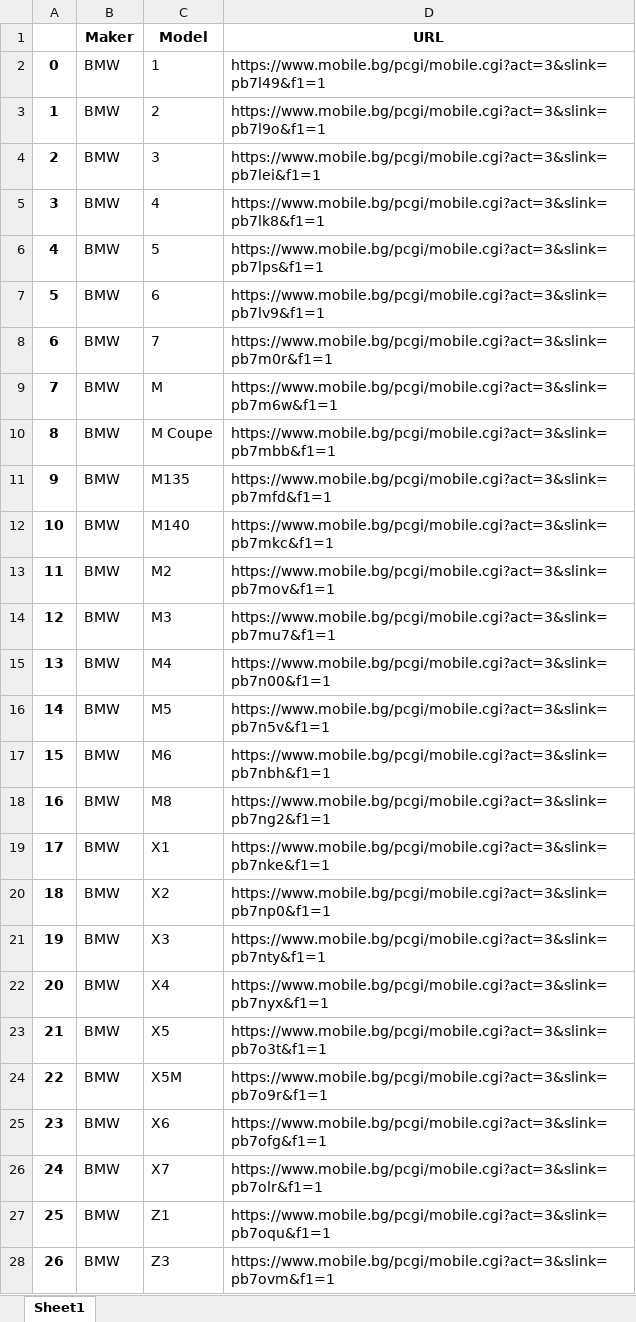
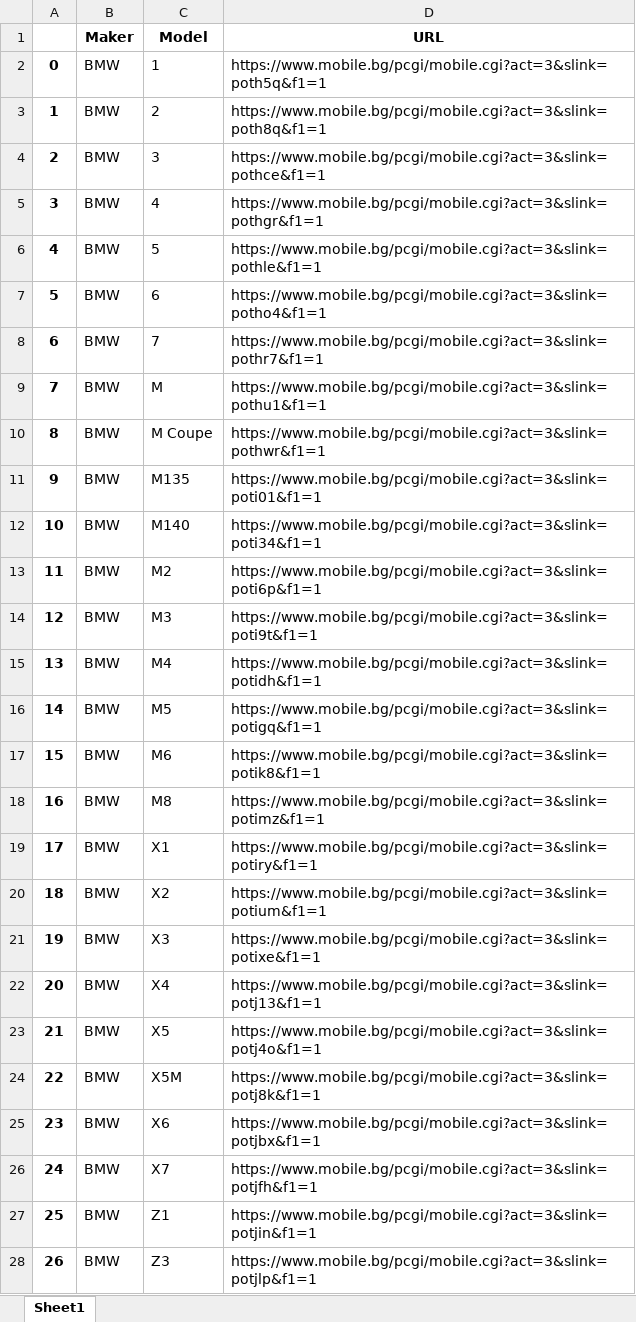
Before and after one commit to tsetsko/car-comparison-website-and-extreaction, an Excel workbook: data_mining/car_brands_and_models_links_BMW.xlsx, sheet Sheet1, drawn as a sheet; only a part is shown; values as stored, in another font and other column widths than the file's, no borders; the diff covers the shown part only; the diff names each change by its address in the sheet, - before the commit and + after, or states it on an @@ line.

```diff
--- a/data_mining/car_brands_and_models_links_BMW.xlsx (sheet Sheet1)
+++ b/data_mining/car_brands_and_models_links_BMW.xlsx (sheet Sheet1)
-D2 (URL): https://www.mobile.bg/pcgi/mobile.cgi?act=3&slink=pb7l49&f1=1
+D2 (URL): https://www.mobile.bg/pcgi/mobile.cgi?act=3&slink=poth5q&f1=1
-D3 (URL): https://www.mobile.bg/pcgi/mobile.cgi?act=3&slink=pb7l9o&f1=1
+D3 (URL): https://www.mobile.bg/pcgi/mobile.cgi?act=3&slink=poth8q&f1=1
-D4 (URL): https://www.mobile.bg/pcgi/mobile.cgi?act=3&slink=pb7lei&f1=1
+D4 (URL): https://www.mobile.bg/pcgi/mobile.cgi?act=3&slink=pothce&f1=1
-D5 (URL): https://www.mobile.bg/pcgi/mobile.cgi?act=3&slink=pb7lk8&f1=1
+D5 (URL): https://www.mobile.bg/pcgi/mobile.cgi?act=3&slink=pothgr&f1=1
-D6 (URL): https://www.mobile.bg/pcgi/mobile.cgi?act=3&slink=pb7lps&f1=1
+D6 (URL): https://www.mobile.bg/pcgi/mobile.cgi?act=3&slink=pothle&f1=1
-D7 (URL): https://www.mobile.bg/pcgi/mobile.cgi?act=3&slink=pb7lv9&f1=1
+D7 (URL): https://www.mobile.bg/pcgi/mobile.cgi?act=3&slink=potho4&f1=1
-D8 (URL): https://www.mobile.bg/pcgi/mobile.cgi?act=3&slink=pb7m0r&f1=1
+D8 (URL): https://www.mobile.bg/pcgi/mobile.cgi?act=3&slink=pothr7&f1=1
-D9 (URL): https://www.mobile.bg/pcgi/mobile.cgi?act=3&slink=pb7m6w&f1=1
+D9 (URL): https://www.mobile.bg/pcgi/mobile.cgi?act=3&slink=pothu1&f1=1
-D10 (URL): https://www.mobile.bg/pcgi/mobile.cgi?act=3&slink=pb7mbb&f1=1
+D10 (URL): https://www.mobile.bg/pcgi/mobile.cgi?act=3&slink=pothwr&f1=1
-D11 (URL): https://www.mobile.bg/pcgi/mobile.cgi?act=3&slink=pb7mfd&f1=1
+D11 (URL): https://www.mobile.bg/pcgi/mobile.cgi?act=3&slink=poti01&f1=1
-D12 (URL): https://www.mobile.bg/pcgi/mobile.cgi?act=3&slink=pb7mkc&f1=1
+D12 (URL): https://www.mobile.bg/pcgi/mobile.cgi?act=3&slink=poti34&f1=1
-D13 (URL): https://www.mobile.bg/pcgi/mobile.cgi?act=3&slink=pb7mov&f1=1
+D13 (URL): https://www.mobile.bg/pcgi/mobile.cgi?act=3&slink=poti6p&f1=1
-D14 (URL): https://www.mobile.bg/pcgi/mobile.cgi?act=3&slink=pb7mu7&f1=1
+D14 (URL): https://www.mobile.bg/pcgi/mobile.cgi?act=3&slink=poti9t&f1=1
-D15 (URL): https://www.mobile.bg/pcgi/mobile.cgi?act=3&slink=pb7n00&f1=1
+D15 (URL): https://www.mobile.bg/pcgi/mobile.cgi?act=3&slink=potidh&f1=1
-D16 (URL): https://www.mobile.bg/pcgi/mobile.cgi?act=3&slink=pb7n5v&f1=1
+D16 (URL): https://www.mobile.bg/pcgi/mobile.cgi?act=3&slink=potigq&f1=1
-D17 (URL): https://www.mobile.bg/pcgi/mobile.cgi?act=3&slink=pb7nbh&f1=1
+D17 (URL): https://www.mobile.bg/pcgi/mobile.cgi?act=3&slink=potik8&f1=1
-D18 (URL): https://www.mobile.bg/pcgi/mobile.cgi?act=3&slink=pb7ng2&f1=1
+D18 (URL): https://www.mobile.bg/pcgi/mobile.cgi?act=3&slink=potimz&f1=1
-D19 (URL): https://www.mobile.bg/pcgi/mobile.cgi?act=3&slink=pb7nke&f1=1
+D19 (URL): https://www.mobile.bg/pcgi/mobile.cgi?act=3&slink=potiry&f1=1
-D20 (URL): https://www.mobile.bg/pcgi/mobile.cgi?act=3&slink=pb7np0&f1=1
+D20 (URL): https://www.mobile.bg/pcgi/mobile.cgi?act=3&slink=potium&f1=1
-D21 (URL): https://www.mobile.bg/pcgi/mobile.cgi?act=3&slink=pb7nty&f1=1
+D21 (URL): https://www.mobile.bg/pcgi/mobile.cgi?act=3&slink=potixe&f1=1
-D22 (URL): https://www.mobile.bg/pcgi/mobile.cgi?act=3&slink=pb7nyx&f1=1
+D22 (URL): https://www.mobile.bg/pcgi/mobile.cgi?act=3&slink=potj13&f1=1
-D23 (URL): https://www.mobile.bg/pcgi/mobile.cgi?act=3&slink=pb7o3t&f1=1
+D23 (URL): https://www.mobile.bg/pcgi/mobile.cgi?act=3&slink=potj4o&f1=1
-D24 (URL): https://www.mobile.bg/pcgi/mobile.cgi?act=3&slink=pb7o9r&f1=1
+D24 (URL): https://www.mobile.bg/pcgi/mobile.cgi?act=3&slink=potj8k&f1=1
-D25 (URL): https://www.mobile.bg/pcgi/mobile.cgi?act=3&slink=pb7ofg&f1=1
+D25 (URL): https://www.mobile.bg/pcgi/mobile.cgi?act=3&slink=potjbx&f1=1
-D26 (URL): https://www.mobile.bg/pcgi/mobile.cgi?act=3&slink=pb7olr&f1=1
+D26 (URL): https://www.mobile.bg/pcgi/mobile.cgi?act=3&slink=potjfh&f1=1
-D27 (URL): https://www.mobile.bg/pcgi/mobile.cgi?act=3&slink=pb7oqu&f1=1
+D27 (URL): https://www.mobile.bg/pcgi/mobile.cgi?act=3&slink=potjin&f1=1
-D28 (URL): https://www.mobile.bg/pcgi/mobile.cgi?act=3&slink=pb7ovm&f1=1
+D28 (URL): https://www.mobile.bg/pcgi/mobile.cgi?act=3&slink=potjlp&f1=1
```
Also changed, not shown: 7 edited cells elsewhere in this sheet, data_mining/car_brands_and_models_links_Audi.xlsx, data_mining/car_brands_and_models_links_Skoda.xlsx, 14 other files.
